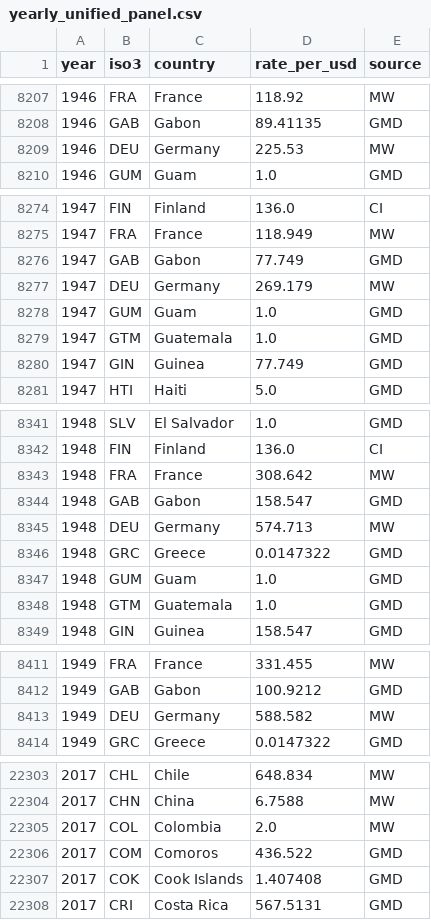
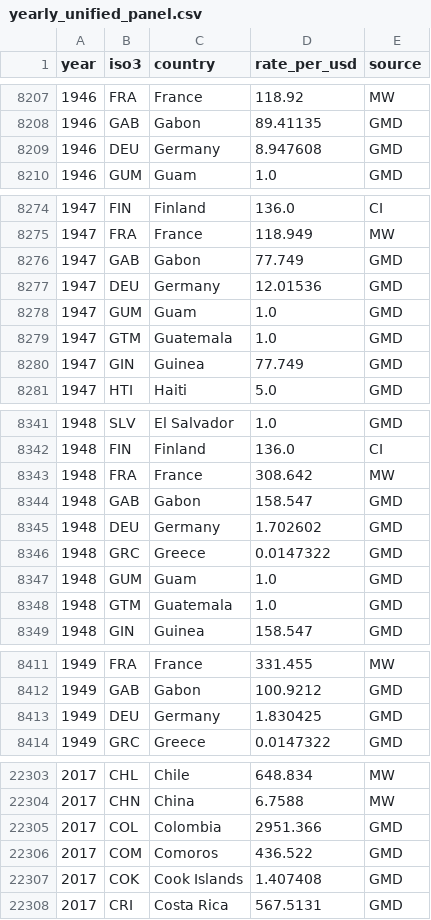
Before and after one commit to unbalancedparentheses/forex-centuries, a CSV file: data/derived/normalized/yearly_unified_panel.csv, drawn as a sheet; only a part is shown, gaps mark what is left out; the diff covers the shown part only.

```diff
--- a/data/derived/normalized/yearly_unified_panel.csv
+++ b/data/derived/normalized/yearly_unified_panel.csv
@@ -8208,3 +8208,3 @@ year,iso3,country,rate_per_usd,source
 1946,GAB,Gabon,89.41135,GMD
-1946,DEU,Germany,225.53,MW
+1946,DEU,Germany,8.947608,GMD
 1946,GUM,Guam,1.0,GMD
@@ -8276,3 +8276,3 @@ year,iso3,country,rate_per_usd,source
 1947,GAB,Gabon,77.749,GMD
-1947,DEU,Germany,269.179,MW
+1947,DEU,Germany,12.01536,GMD
 1947,GUM,Guam,1.0,GMD
@@ -8344,3 +8344,3 @@ year,iso3,country,rate_per_usd,source
 1948,GAB,Gabon,158.547,GMD
-1948,DEU,Germany,574.713,MW
+1948,DEU,Germany,1.702602,GMD
 1948,GRC,Greece,0.0147322,GMD
@@ -8412,3 +8412,3 @@ year,iso3,country,rate_per_usd,source
 1949,GAB,Gabon,100.9212,GMD
-1949,DEU,Germany,588.582,MW
+1949,DEU,Germany,1.830425,GMD
 1949,GRC,Greece,0.0147322,GMD
@@ -22304,3 +22304,3 @@ year,iso3,country,rate_per_usd,source
 2017,CHN,China,6.7588,MW
-2017,COL,Colombia,2.0,MW
+2017,COL,Colombia,2951.366,GMD
 2017,COM,Comoros,436.522,GMD
```
Also changed, not shown: 11 edited cells elsewhere in this file, data/derived/analysis/regime_conditional_stats.csv, data/derived/analysis/yearly_correlation_matrix.csv, 8 other files.
